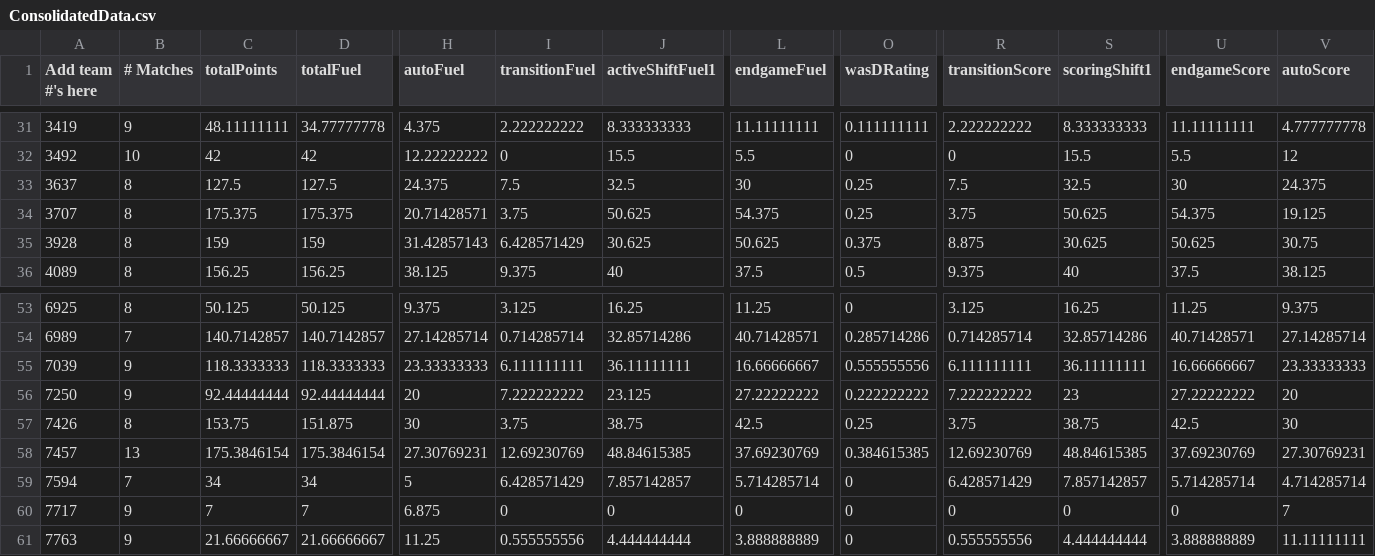
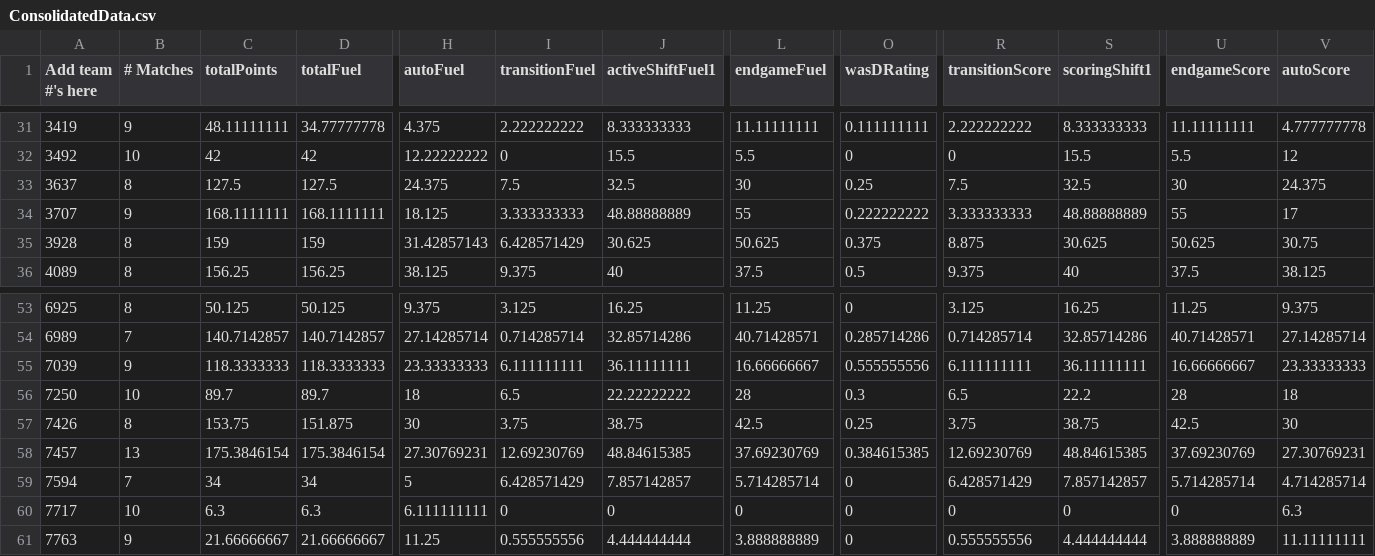
Before and after one commit to btmartin/btmartin.github.io, a CSV file: Scouting/ConsolidatedData.csv, drawn as a sheet; only a part is shown, gaps mark what is left out; the diff covers the shown part only; the diff names each change by its address in the sheet, - before the commit and + after, or states it on an @@ line.

```diff
--- a/Scouting/ConsolidatedData.csv
+++ b/Scouting/ConsolidatedData.csv
-B34 (# Matches): 8
+B34 (# Matches): 9
-C34 (totalPoints): 175.375
+C34 (totalPoints): 168.1111111
-D34 (totalFuel): 175.375
+D34 (totalFuel): 168.1111111
-H34 (autoFuel): 20.71428571
+H34 (autoFuel): 18.125
-I34 (transitionFuel): 3.75
+I34 (transitionFuel): 3.333333333
-J34 (activeShiftFuel1): 50.625
+J34 (activeShiftFuel1): 48.88888889
-L34 (endgameFuel): 54.375
+L34 (endgameFuel): 55
-O34 (wasDRating): 0.25
+O34 (wasDRating): 0.222222222
-R34 (transitionScore): 3.75
+R34 (transitionScore): 3.333333333
-S34 (scoringShift1): 50.625
+S34 (scoringShift1): 48.88888889
-U34 (endgameScore): 54.375
+U34 (endgameScore): 55
-V34 (autoScore): 19.125
+V34 (autoScore): 17
-B56 (# Matches): 9
+B56 (# Matches): 10
-C56 (totalPoints): 92.44444444
+C56 (totalPoints): 89.7
-D56 (totalFuel): 92.44444444
+D56 (totalFuel): 89.7
-H56 (autoFuel): 20
+H56 (autoFuel): 18
-I56 (transitionFuel): 7.222222222
+I56 (transitionFuel): 6.5
-J56 (activeShiftFuel1): 23.125
+J56 (activeShiftFuel1): 22.22222222
-L56 (endgameFuel): 27.22222222
+L56 (endgameFuel): 28
-O56 (wasDRating): 0.222222222
+O56 (wasDRating): 0.3
-R56 (transitionScore): 7.222222222
+R56 (transitionScore): 6.5
-S56 (scoringShift1): 23
+S56 (scoringShift1): 22.2
-U56 (endgameScore): 27.22222222
+U56 (endgameScore): 28
-V56 (autoScore): 20
+V56 (autoScore): 18
-B60 (# Matches): 9
+B60 (# Matches): 10
-C60 (totalPoints): 7
+C60 (totalPoints): 6.3
-D60 (totalFuel): 7
+D60 (totalFuel): 6.3
-H60 (autoFuel): 6.875
+H60 (autoFuel): 6.111111111
-V60 (autoScore): 7
+V60 (autoScore): 6.3
```
Also changed, not shown: 56 edited cells elsewhere in this file.
